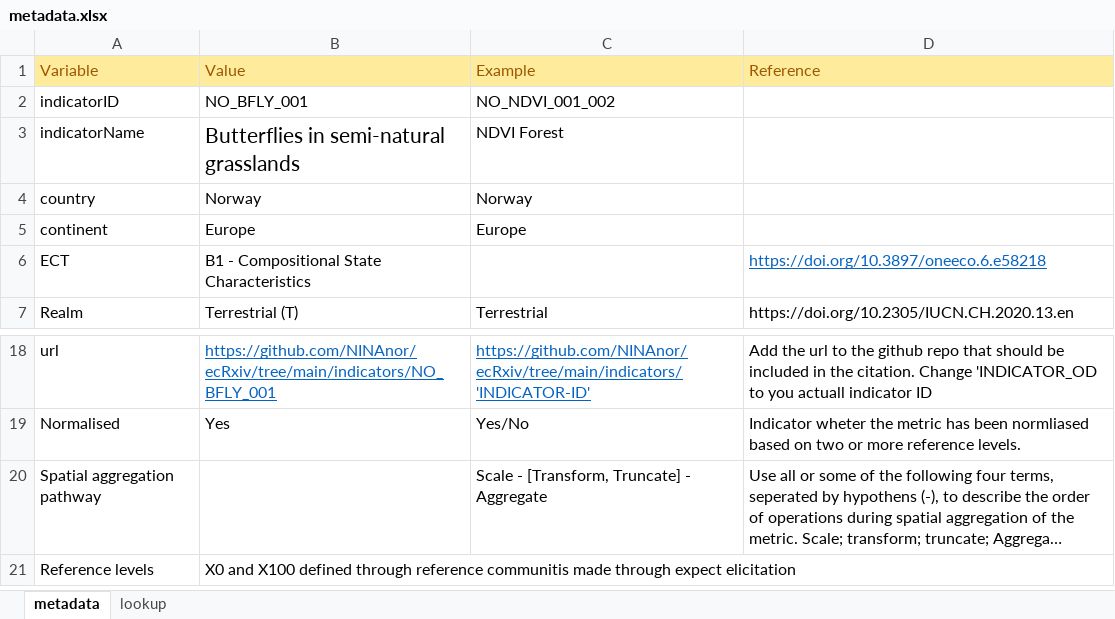
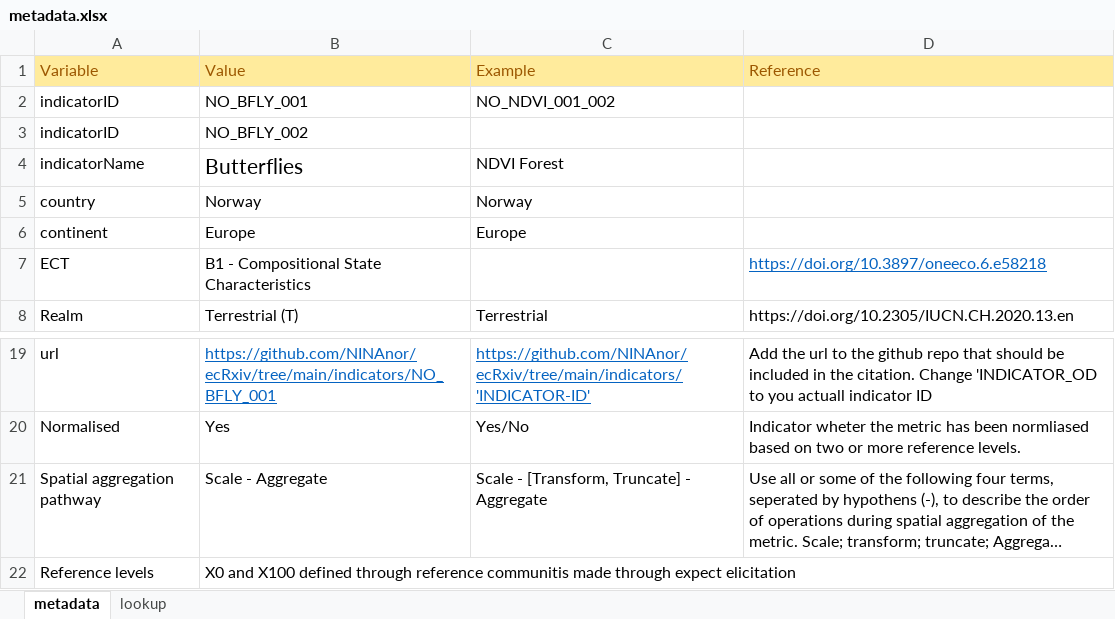
Before and after one commit to NINAnor/ecRxiv, an Excel workbook: indicators/NO_BFLY_001/metadata.xlsx, sheet metadata, drawn as a sheet; only a part is shown, gaps mark what is left out; long unchanged cells end in …; values as stored, in another font and other column widths than the file's, no borders; addresses are those after the commit; the diff names each change by its address in the sheet, - before the commit and + after, or states it on an @@ line.

```diff
--- a/indicators/NO_BFLY_001/metadata.xlsx (sheet metadata)
+++ b/indicators/NO_BFLY_001/metadata.xlsx (sheet metadata)
+row 3: indicatorID | NO_BFLY_002
-B4 (Value): Butterflies in semi-natural grasslands
+B4 (Value): Butterflies
-B21 (Value): (empty)
+B21 (Value): Scale - Aggregate
```
Also changed, not shown: 3 other files.
